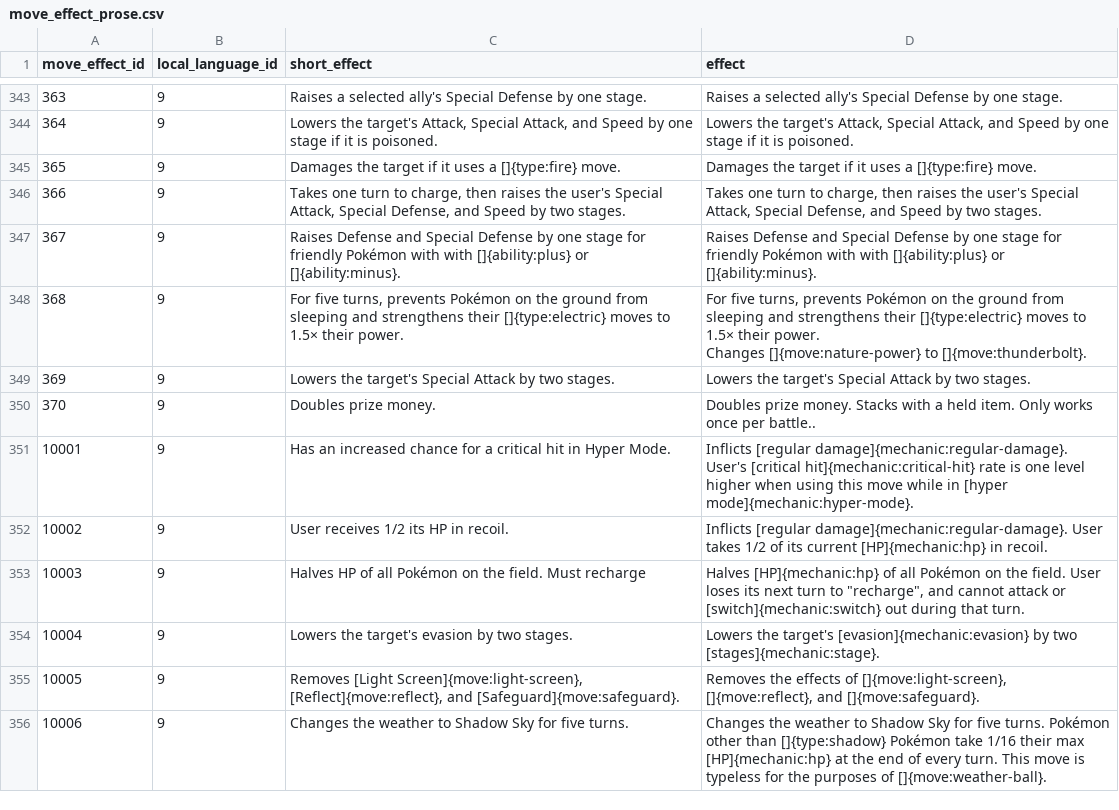
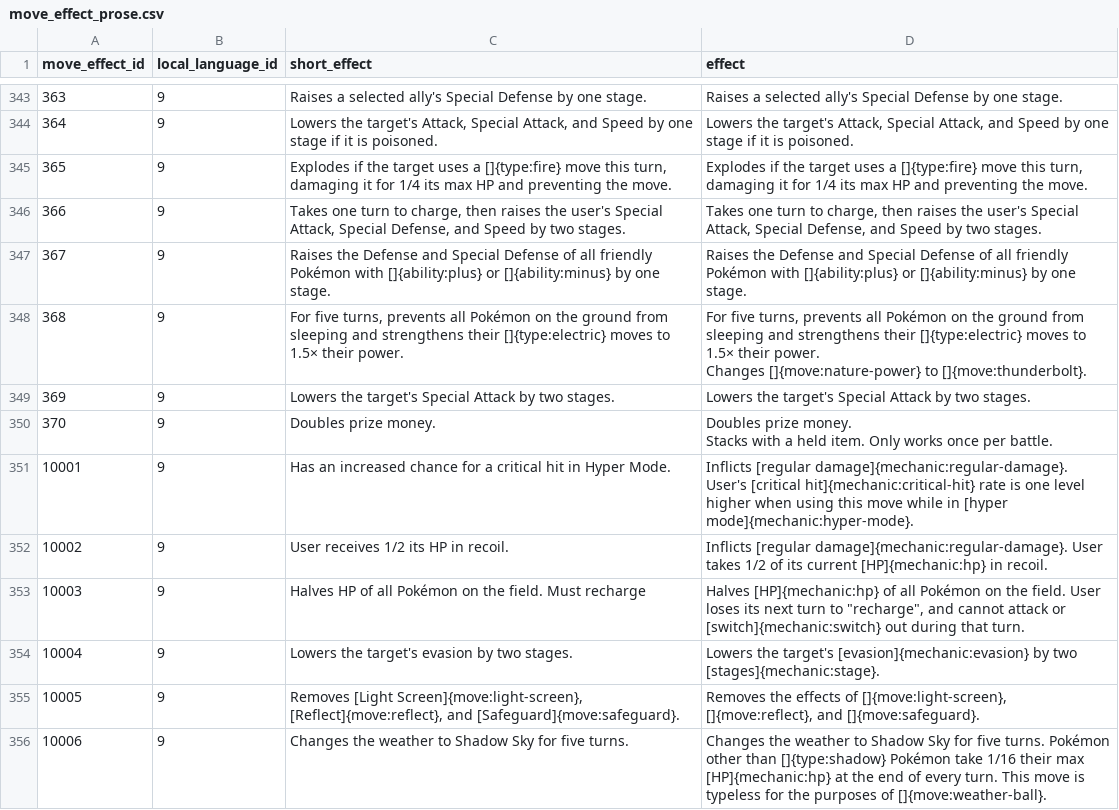
Before and after one commit to veekun/pokedex, a CSV file: pokedex/data/csv/move_effect_prose.csv, drawn as a sheet; only a part is shown, gaps mark what is left out; the diff covers the shown part only; the diff names each change by its address in the sheet, - before the commit and + after, or states it on an @@ line.

Commit message:
Improve effects for new moves and abilities a little.

```diff
--- a/pokedex/data/csv/move_effect_prose.csv
+++ b/pokedex/data/csv/move_effect_prose.csv
-C345 (short_effect): Damages the target if it uses a []{type:fire} move.
+C345 (short_effect): Explodes if the target uses a []{type:fire} move this turn, damaging it for 1/4 its max HP and preventing the move.
-D345 (effect): Damages the target if it uses a []{type:fire} move.
+D345 (effect): Explodes if the target uses a []{type:fire} move this turn, damaging it for 1/4 its max HP and preventing the move.
-C347 (short_effect): Raises Defense and Special Defense by one stage for friendly Pokémon with with []{ability:plus} or []{ability:minus}.
+C347 (short_effect): Raises the Defense and Special Defense of all friendly Pokémon with []{ability:plus} or []{ability:minus} by one stage.
-D347 (effect): Raises Defense and Special Defense by one stage for friendly Pokémon with with []{ability:plus} or []{ability:minus}.
+D347 (effect): Raises the Defense and Special Defense of all friendly Pokémon with []{ability:plus} or []{ability:minus} by one stage.
-C348 (short_effect): …turns, prevents Pokémon on…
+C348 (short_effect): …turns, prevents all Pokémon on…
-D348 (effect): …turns, prevents Pokémon on…
+D348 (effect): …turns, prevents all Pokémon on…
-D350 (effect): …once per battle..
+D350 (effect): …once per battle.
```
Also changed, not shown: 16 edited cells elsewhere in this file, pokedex/data/csv/ability_prose.csv.
